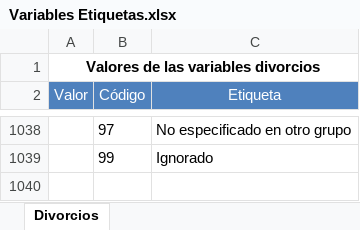
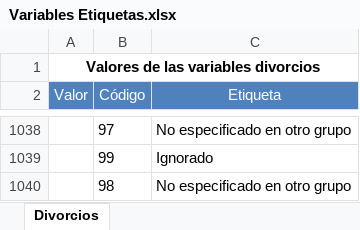
Before and after one commit to Jose-Prince/Proyecto3-Mineria-de-datos, an Excel workbook: Variables Etiquetas.xlsx, sheet Divorcios, drawn as a sheet; only a part is shown, gaps mark what is left out; values as stored, in another font and other column widths than the file's, no borders; the diff names each change by its address in the sheet, - before the commit and + after, or states it on an @@ line.

```diff
--- a/Variables Etiquetas.xlsx (sheet Divorcios)
+++ b/Variables Etiquetas.xlsx (sheet Divorcios)
+row 1040:  | 98 | No especificado en otro grupo
```
Also changed, not shown: 2 other files.
